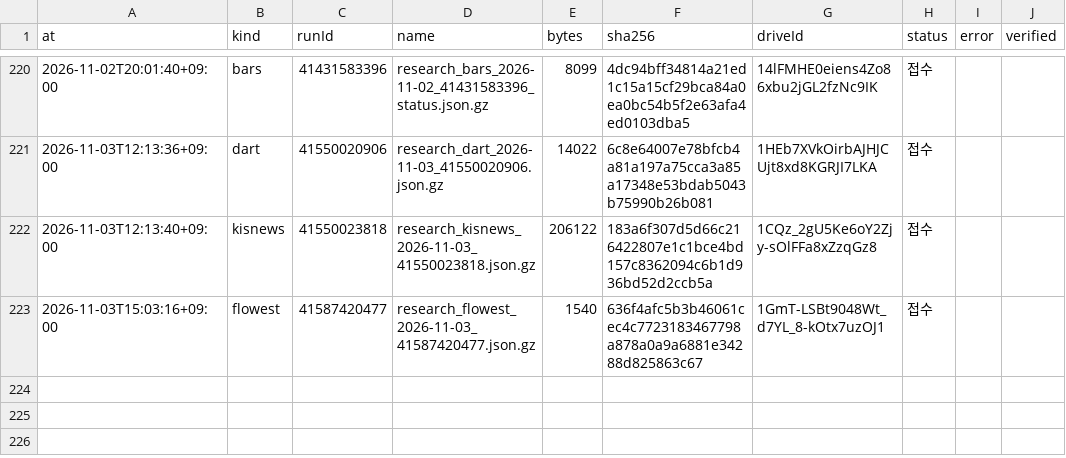
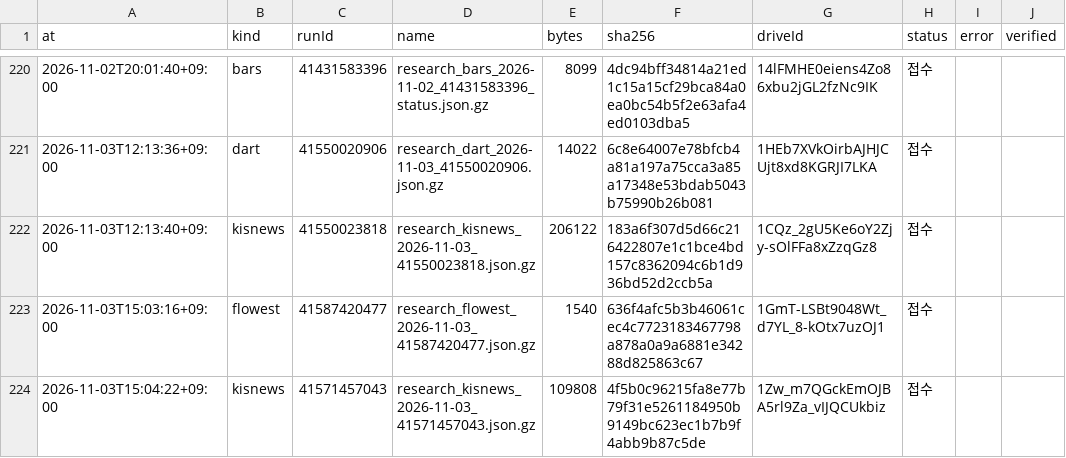
Before and after one commit to Hyeokgi/stock-omakase, a CSV file: data/research_runs/private_receipts.csv, drawn as a sheet; only a part is shown, gaps mark what is left out; the diff names each change by its address in the sheet, - before the commit and + after, or states it on an @@ line.

```diff
--- a/data/research_runs/private_receipts.csv
+++ b/data/research_runs/private_receipts.csv
+row 224: 2026-11-03T15:04:22+09:00 | kisnews | 41571457043 | research_kisnews_2026-11-03_41571457043.json.gz | 109808 | 4f5b0c96215fa8e77b79f31e5261184950b9149bc623ec1b7b9f4abb9b87c5de | 1Zw_m7QGckEmOJBA5rl9Za_vIJQCUkbiz | 접수
```
Also changed, not shown: data/research_runs/kis_news_runs.csv.
